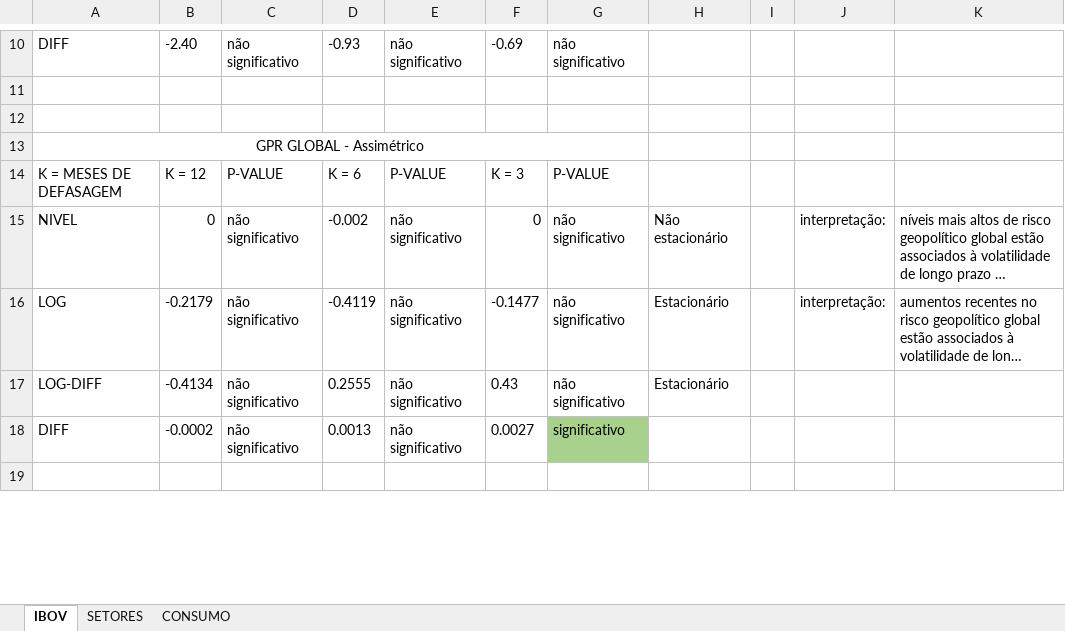
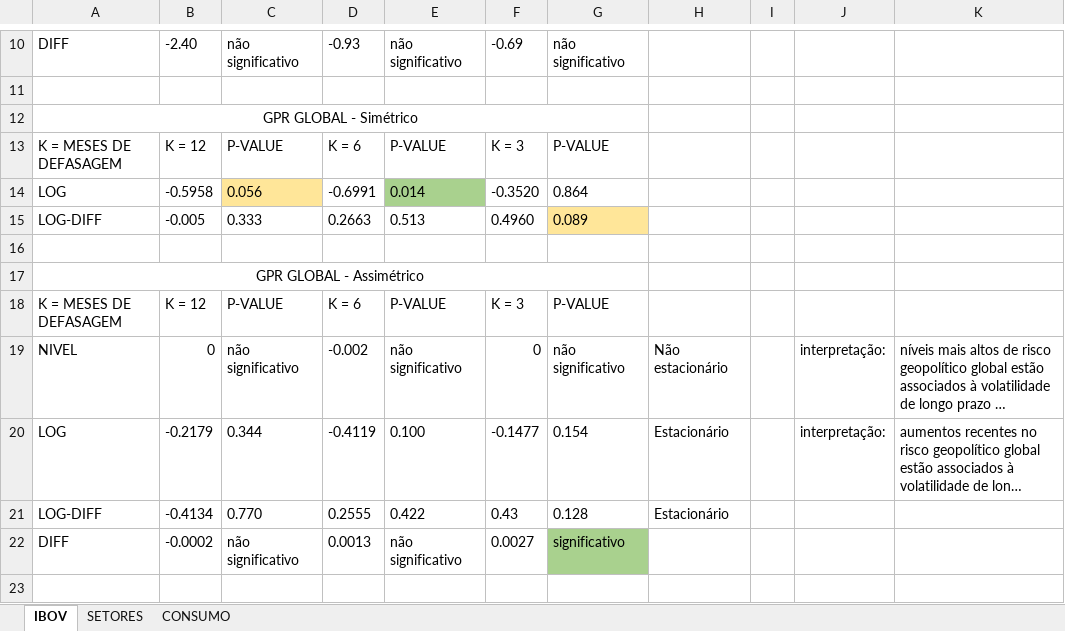
Before and after one commit to L3Reis/Impacto-geopolitico-ibovespa, an Excel workbook: graficos_tabelas/preliminares/Tabela_resumo_thetas.xlsx, sheet IBOV, drawn as a sheet; only a part is shown, gaps mark what is left out; long unchanged cells end in …; values as stored, in another font and other column widths than the file's, no borders; addresses are those after the commit; the diff names each change by its address in the sheet, - before the commit and + after, or states it on an @@ line.

```diff
--- a/graficos_tabelas/preliminares/Tabela_resumo_thetas.xlsx (sheet IBOV)
+++ b/graficos_tabelas/preliminares/Tabela_resumo_thetas.xlsx (sheet IBOV)
+row 12: GPR GLOBAL - Simétrico
+row 13: K = MESES DE DEFASAGEM | K = 12 | P-VALUE | K = 6 | P-VALUE | K = 3 | P-VALUE
+row 14: LOG | -0.5958 | 0.056 | -0.6991 | 0.014 | -0.3520 | 0.864
+row 15: LOG-DIFF | -0.005 | 0.333 | 0.2663 | 0.513 | 0.4960 | 0.089
-C20: não significativo
+C20: 0.344
-E20: não significativo
+E20: 0.100
-G20: não significativo
+G20: 0.154
-C21: não significativo
+C21: 0.770
-E21: não significativo
+E21: 0.422
-G21: não significativo
+G21: 0.128
```
Also changed, not shown: sheet CONSUMO, dados/base_mfgarch_completa.xlsx, 5 other files.
